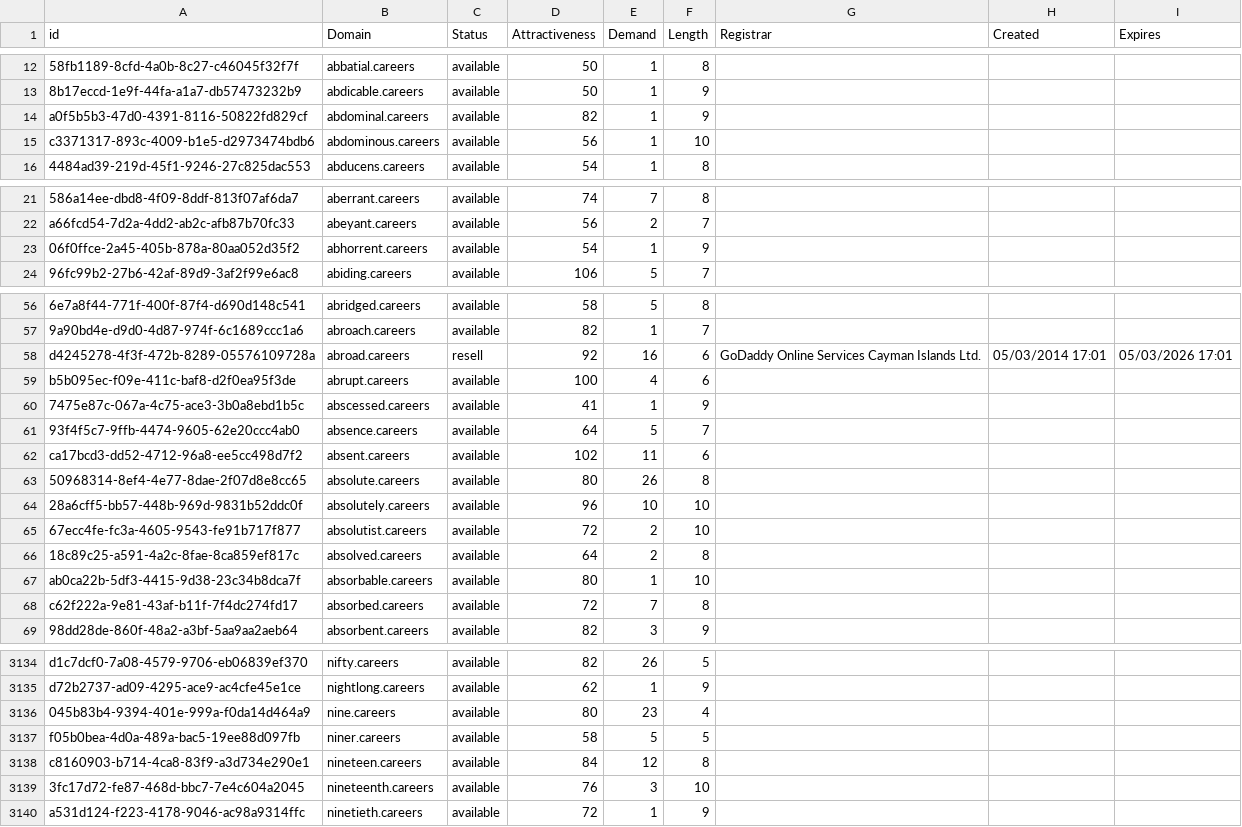
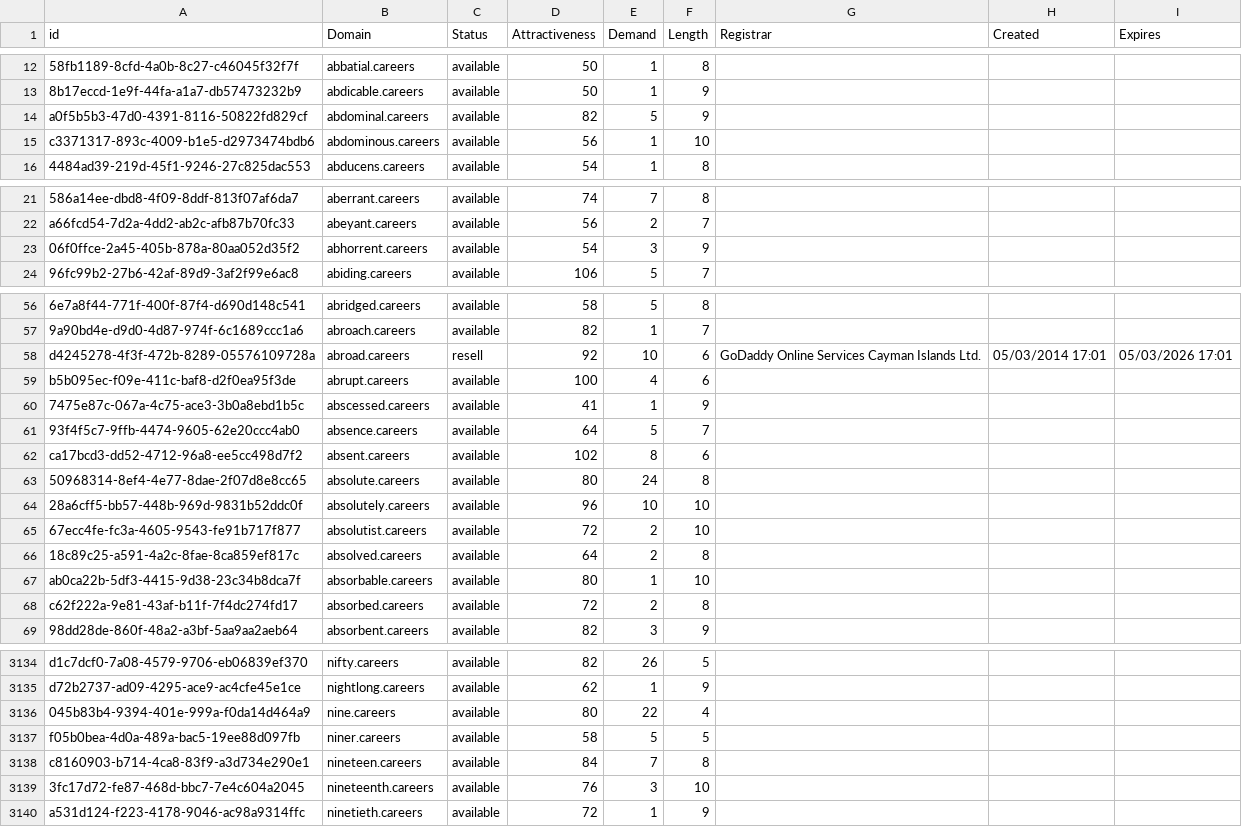
Before and after one commit to UniqueDomains/careers-oneword-domains, a CSV file: careers.csv, drawn as a sheet; only a part is shown, gaps mark what is left out; the diff covers the shown part only; the diff names each change by its address in the sheet, - before the commit and + after, or states it on an @@ line.

```diff
--- a/careers.csv
+++ b/careers.csv
-E14 (Demand): 1
+E14 (Demand): 5
-E23 (Demand): 1
+E23 (Demand): 3
-E58 (Demand): 16
+E58 (Demand): 10
-E62 (Demand): 11
+E62 (Demand): 8
-E63 (Demand): 26
+E63 (Demand): 24
-E68 (Demand): 7
+E68 (Demand): 2
-E3136 (Demand): 23
+E3136 (Demand): 22
-E3138 (Demand): 12
+E3138 (Demand): 7
```
Also changed, not shown: 2 removed rows and 30 edited cells elsewhere in this file, 2 other files.
